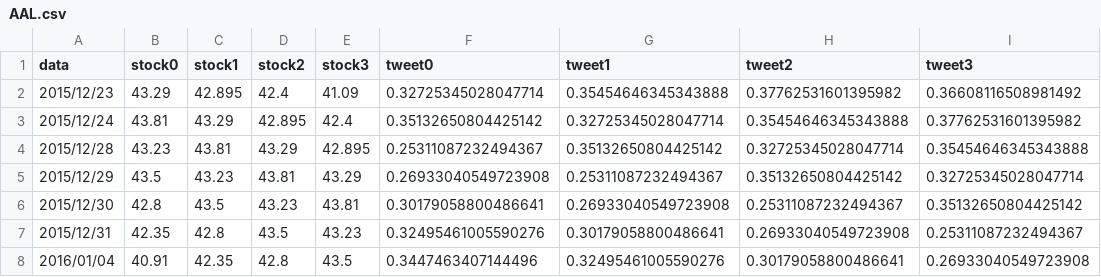
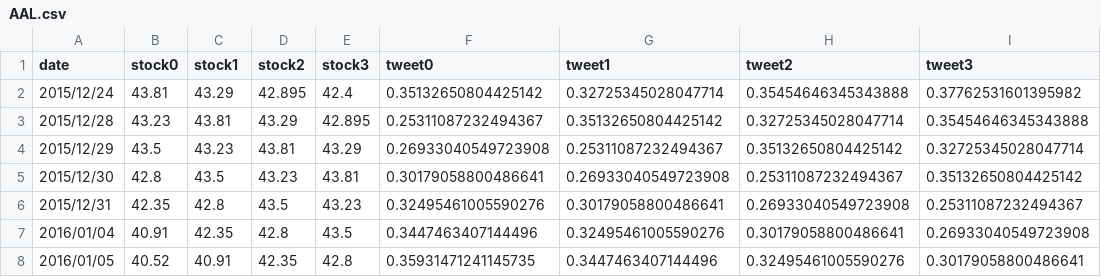
Before and after one commit to liuhou/Airline-Stock-Price-Prediction-1, a CSV file: data/linearregression/AAL.csv, drawn as a sheet; only a part is shown; the shorter side is filled out with more unchanged rows.

```diff
--- a/data/linearregression/AAL.csv
+++ b/data/linearregression/AAL.csv
@@ -1,3 +1,2 @@
-data,stock0,stock1,stock2,stock3,tweet0,tweet1,tweet2,tweet3
-2015/12/23,43.29,42.895,42.4,41.09,0.32725345028047714,0.35454646345343888,0.37762531601395982,0.36608116508981492
+date,stock0,stock1,stock2,stock3,tweet0,tweet1,tweet2,tweet3
 2015/12/24,43.81,43.29,42.895,42.4,0.35132650804425142,0.32725345028047714,0.35454646345343888,0.37762531601395982
```
Also changed, not shown: data/linearregression/AAPL.csv, data/linearregression/DAL.csv, 9 other files.
